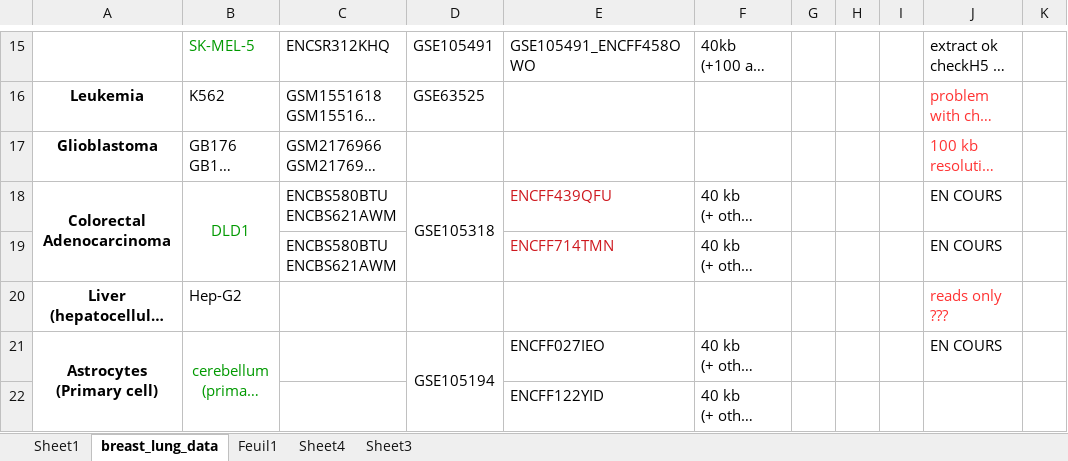
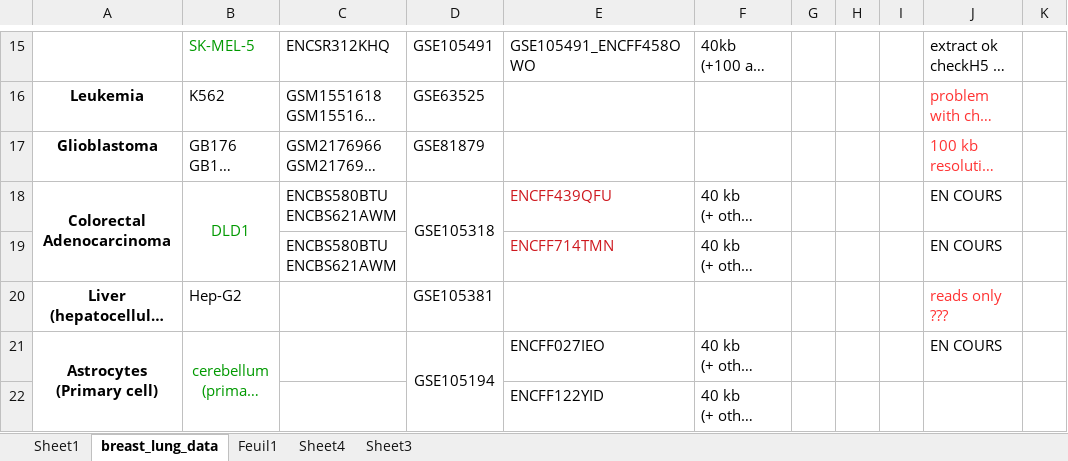
Before and after one commit to marzuf/Dixon2018_integrative_data, an Excel workbook: integrative_detection_suppTable1.xlsx, sheet breast_lung_data, drawn as a sheet; only a part is shown, gaps mark what is left out; long unchanged cells end in …; values as stored, in another font and other column widths than the file's, no borders; the diff names each change by its address in the sheet, - before the commit and + after, or states it on an @@ line.

```diff
--- a/integrative_detection_suppTable1.xlsx (sheet breast_lung_data)
+++ b/integrative_detection_suppTable1.xlsx (sheet breast_lung_data)
-D17: (empty)
+D17: GSE81879
-D20: (empty)
+D20: GSE105381
```
Also changed, not shown: 2 other files.
